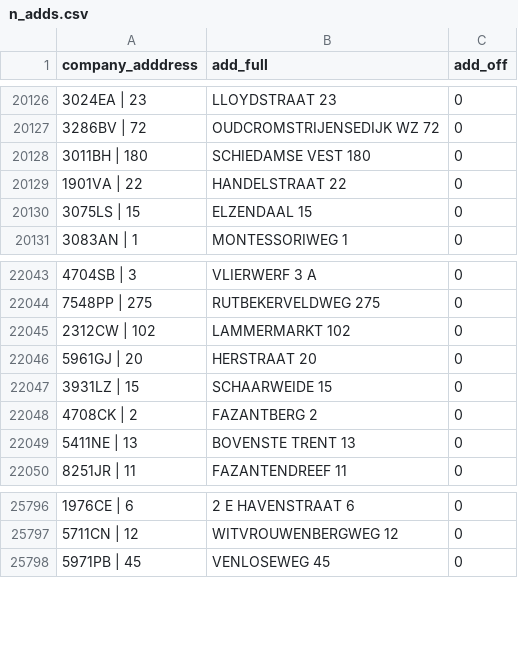
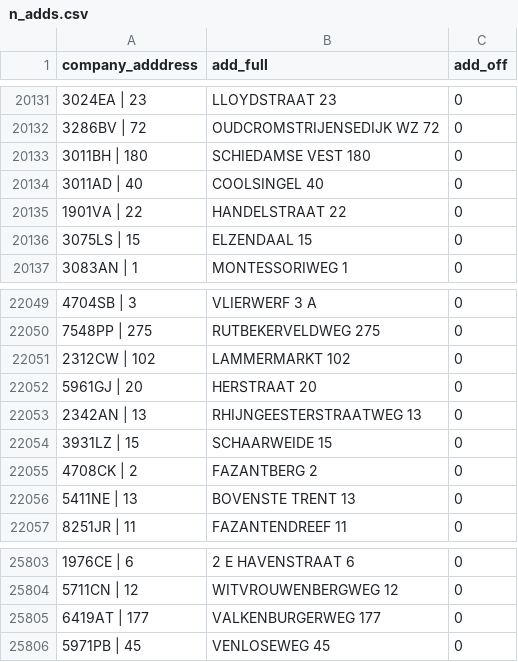
Before and after one commit to jgarciab/neo4j_test, a CSV file: n_adds.csv, drawn as a sheet; only a part is shown, gaps mark what is left out; the diff covers the shown part only; the diff names each change by its address in the sheet, - before the commit and + after, or states it on an @@ line.

```diff
--- a/n_adds.csv
+++ b/n_adds.csv
+row 20134: 3011AD | 40 | COOLSINGEL 40 | 0
+row 22053: 2342AN | 13 | RHIJNGEESTERSTRAATWEG 13 | 0
+row 25805: 6419AT | 177 | VALKENBURGERWEG 177 | 0
```
Also changed, not shown: 5 added rows elsewhere in this file, n_guos.csv, r_guos.csv, 5 other files.
